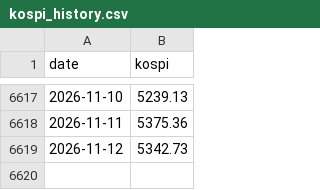
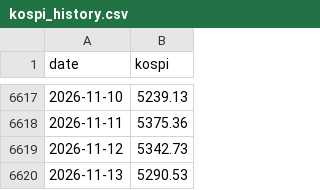
Before and after one commit to dangnani-pixel/kospi-bottom-model, a CSV file: kospi_history.csv, drawn as a sheet; only a part is shown, gaps mark what is left out; the diff names each change by its address in the sheet, - before the commit and + after, or states it on an @@ line.

```diff
--- a/kospi_history.csv
+++ b/kospi_history.csv
+row 6620: 2026-11-13 | 5290.53
```
Also changed, not shown: pbr_history.csv, signals_daily.csv, 1 other file.
